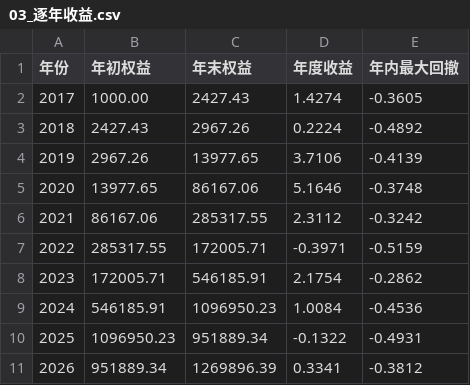
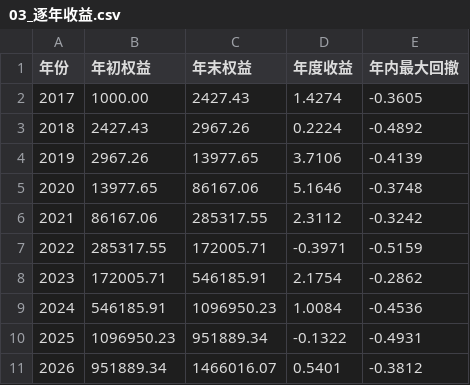
Before and after one commit to a1247504226-ai/main_bian_test, a CSV file: case/历史回测-动量反弹空1X-多现货/回测结果/03_逐年收益.csv, drawn as a sheet.

```diff
--- a/case/历史回测-动量反弹空1X-多现货/回测结果/03_逐年收益.csv
+++ b/case/历史回测-动量反弹空1X-多现货/回测结果/03_逐年收益.csv
@@ -10,2 +10,2 @@
 2025,1096950.23,951889.34,-0.1322,-0.4931
-2026,951889.34,1269896.39,0.3341,-0.3812
+2026,951889.34,1466016.07,0.5401,-0.3812
```
Also changed, not shown: case/历史回测-动量反弹空1X-多现货/data/BTCUSDT_1d.csv, case/历史回测-动量反弹空1X-多现货/回测结果/00_样本概况.csv, 20 other files.
